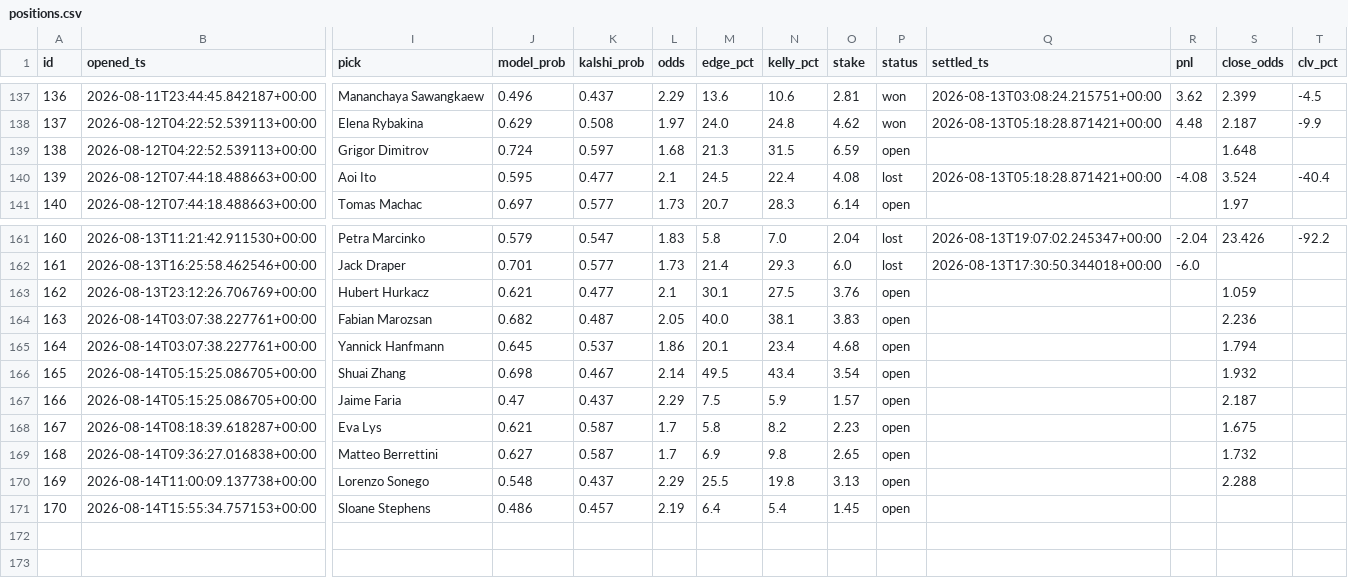
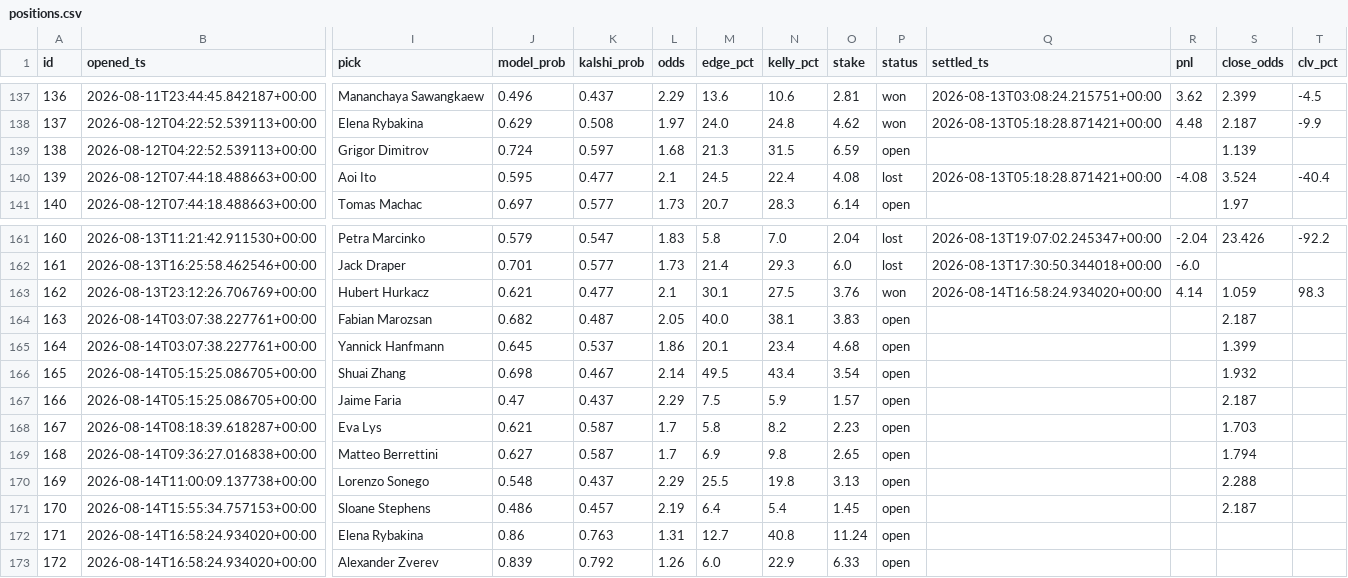
Before and after one commit to JorgeCampe/tennis-signals-bot, a CSV file: tennis_signals_bot/data/positions.csv, drawn as a sheet; only a part is shown, gaps mark what is left out; rows hold the shown columns only; the diff names each change by its address in the sheet, - before the commit and + after, or states it on an @@ line.

```diff
--- a/tennis_signals_bot/data/positions.csv
+++ b/tennis_signals_bot/data/positions.csv
-S139 (close_odds): 1.648
+S139 (close_odds): 1.139
-P163 (status): open
+P163 (status): won
-Q163 (settled_ts): (empty)
+Q163 (settled_ts): 2026-08-14T16:58:24.934020+00:00
-R163 (pnl): (empty)
+R163 (pnl): 4.14
-T163 (clv_pct): (empty)
+T163 (clv_pct): 98.3
-S164 (close_odds): 2.236
+S164 (close_odds): 2.187
-S165 (close_odds): 1.794
+S165 (close_odds): 1.399
-S168 (close_odds): 1.675
+S168 (close_odds): 1.703
-S169 (close_odds): 1.732
+S169 (close_odds): 1.794
-S171 (close_odds): (empty)
+S171 (close_odds): 2.187
+row 172: 171 | 2026-08-14T16:58:24.934020+00:00 | Elena Rybakina | 0.86 | 0.763 | 1.31 | 12.7 | 40.8 | 11.24 | open
+row 173: 172 | 2026-08-14T16:58:24.934020+00:00 | Alexander Zverev | 0.839 | 0.792 | 1.26 | 6.0 | 22.9 | 6.33 | open
```
Also changed, not shown: tennis_signals_bot/data/equity.csv, tennis_signals_bot/data/signals.csv, 2 other files.
